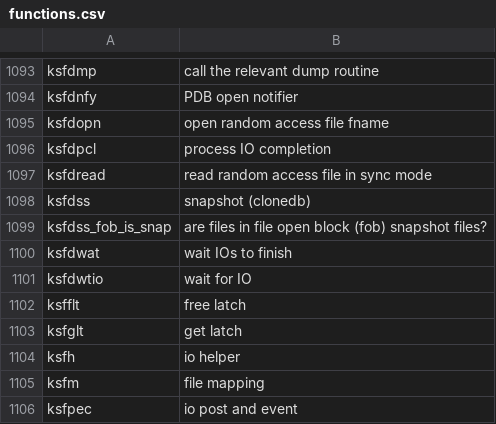
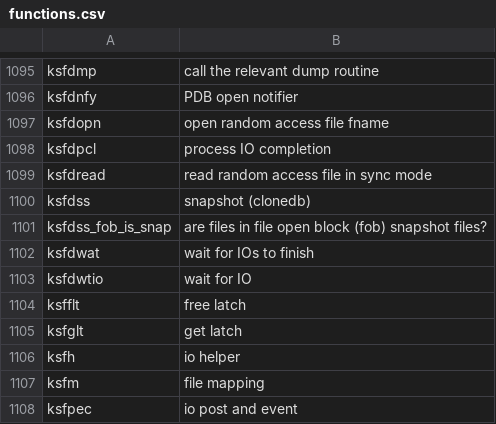
Before and after one commit to skoehler-soocs/ora_db_func_anno, a CSV file: functions.csv, drawn as a sheet; only a part is shown, gaps mark what is left out; the diff covers the shown part only.

```diff
--- a/functions.csv
+++ b/functions.csv
@@ -1099,3 +1101,3 @@ ksfdss|snapshot (clonedb)
 ksfdss_fob_is_snap|are files in file open block (fob) snapshot files?
-ksfdwat|wait IOs to finish
+ksfdwat|wait for IOs to finish
 ksfdwtio|wait for IO
```
Also changed, not shown: 4 added rows, 1 moved row and 1 edited cell elsewhere in this file.
